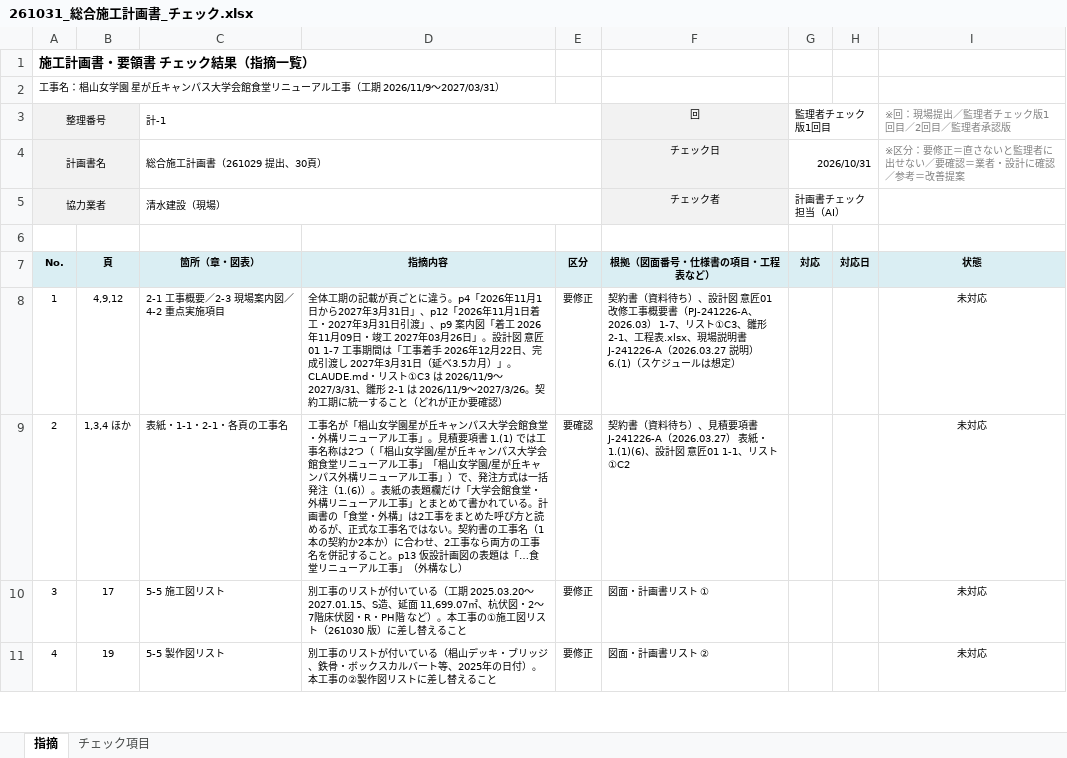
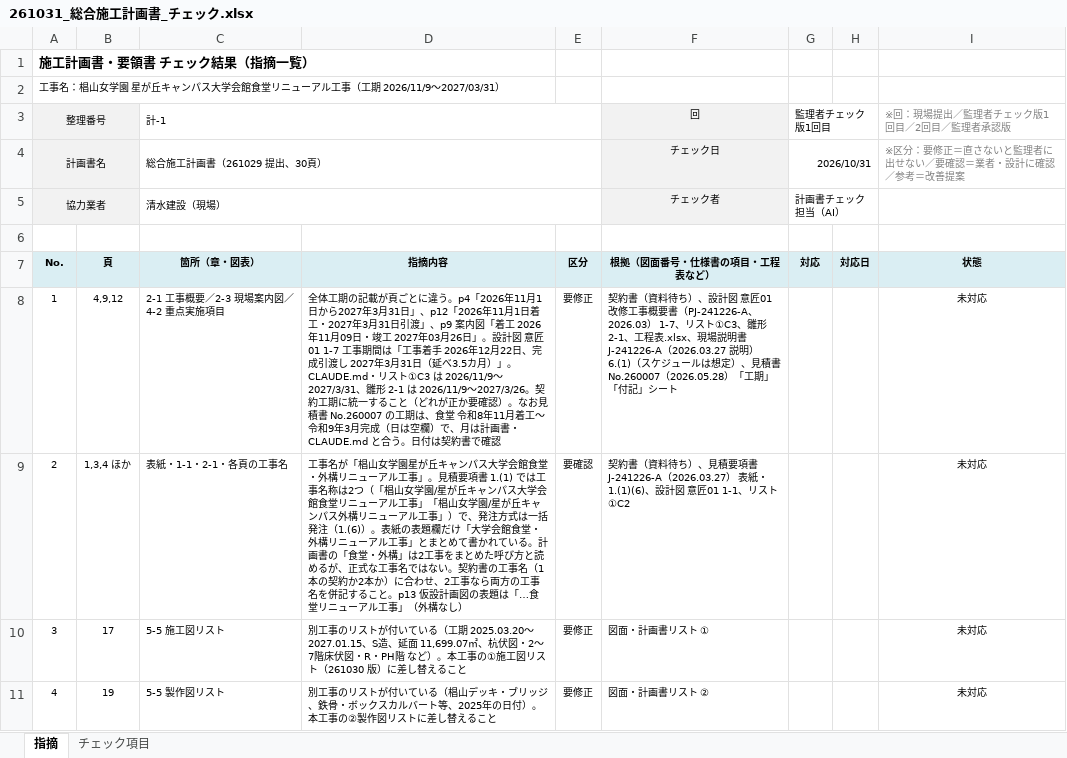
Before and after one commit to tutomukoyama1026-cpu/test-repo, an Excel workbook: 椙山改修/チェック/261031_総合施工計画書_チェック.xlsx, sheet 指摘, drawn as a sheet; only a part is shown; values as stored, in another font and other column widths than the file's, no borders; conditional formats not drawn; the diff covers the shown part only; the diff names each change by its address in the sheet, - before the commit and + after, or states it on an @@ line.

```diff
--- a/椙山改修/チェック/261031_総合施工計画書_チェック.xlsx (sheet 指摘)
+++ b/椙山改修/チェック/261031_総合施工計画書_チェック.xlsx (sheet 指摘)
-D8: …要確認）
+D8: …要確認）。なお見積書 No.260007 の工期は、食堂 令和8年11月着工～令和9年3月完成（日は空欄）で、月は計画書・CLAUDE.md と合う。日付は契約書で確認
-F8 (回): …は想定）
+F8 (回): …は想定）、見積書 No.260007（2026.05.28）「工期」「付記」シート
```
Also changed, not shown: 4 edited cells elsewhere in this sheet.
